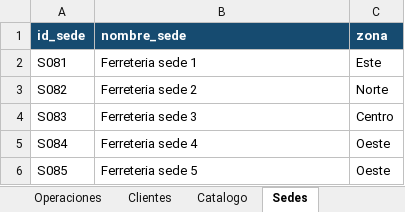
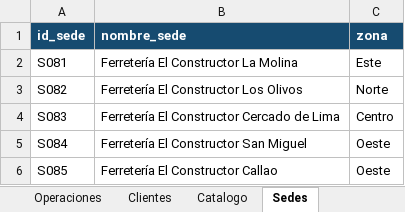
Before and after one commit to Rociosayan/PMD1_Fundamentos_Gestion_Datos, an Excel workbook: PMD1_15_Casos_Sinteticos/08_Ferreteria_PMD1.xlsx, sheet Sedes, drawn as a sheet; values as stored, in another font and other column widths than the file's, no borders; the diff names each change by its address in the sheet, - before the commit and + after, or states it on an @@ line.

Commit message:
Casos PMD1: nombres realistas en Excel 01-15 y bases SQLite/CSV 01-16 (mismos IDs, cifras y errores intencionales) + script renombrar_nombres_reales.py

```diff
--- a/PMD1_15_Casos_Sinteticos/08_Ferreteria_PMD1.xlsx (sheet Sedes)
+++ b/PMD1_15_Casos_Sinteticos/08_Ferreteria_PMD1.xlsx (sheet Sedes)
-B2 (nombre_sede): Ferreteria sede 1
+B2 (nombre_sede): Ferretería El Constructor La Molina
-B3 (nombre_sede): Ferreteria sede 2
+B3 (nombre_sede): Ferretería El Constructor Los Olivos
-B4 (nombre_sede): Ferreteria sede 3
+B4 (nombre_sede): Ferretería El Constructor Cercado de Lima
-B5 (nombre_sede): Ferreteria sede 4
+B5 (nombre_sede): Ferretería El Constructor San Miguel
-B6 (nombre_sede): Ferreteria sede 5
+B6 (nombre_sede): Ferretería El Constructor Callao
```
Also changed, not shown: sheet Clientes, sheet Catalogo, PMD1_15_Casos_Sinteticos/01_Delivery_PMD1.xlsx, PMD1_15_Casos_Sinteticos/03_Farmacia_PMD1.xlsx, 43 other files.
